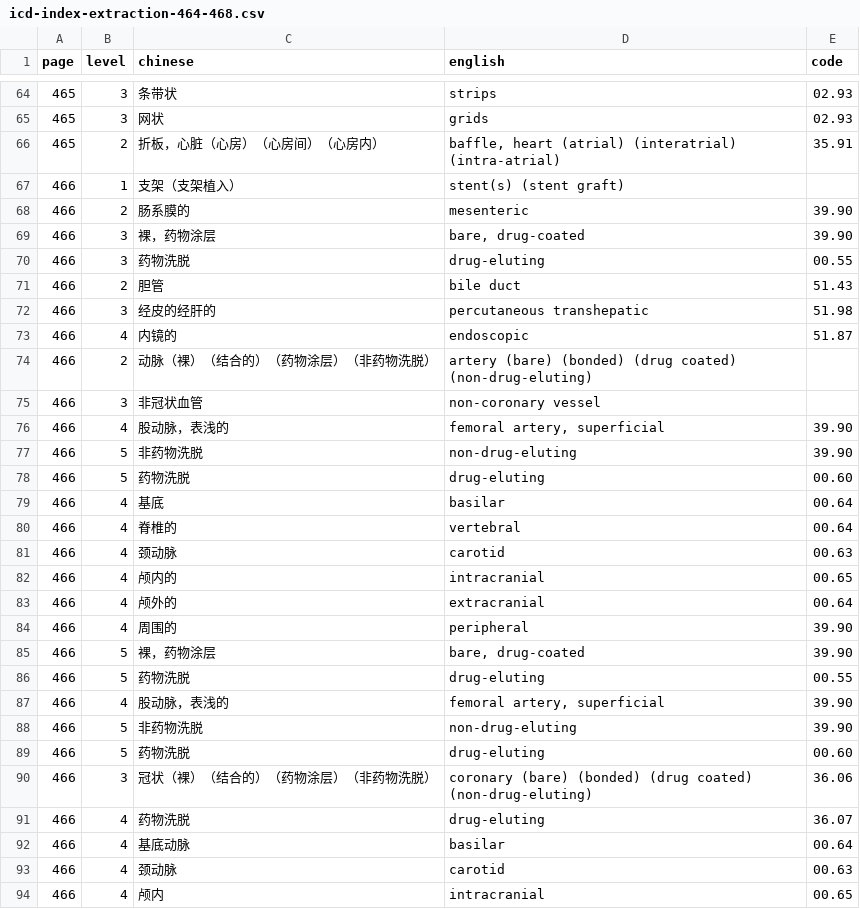
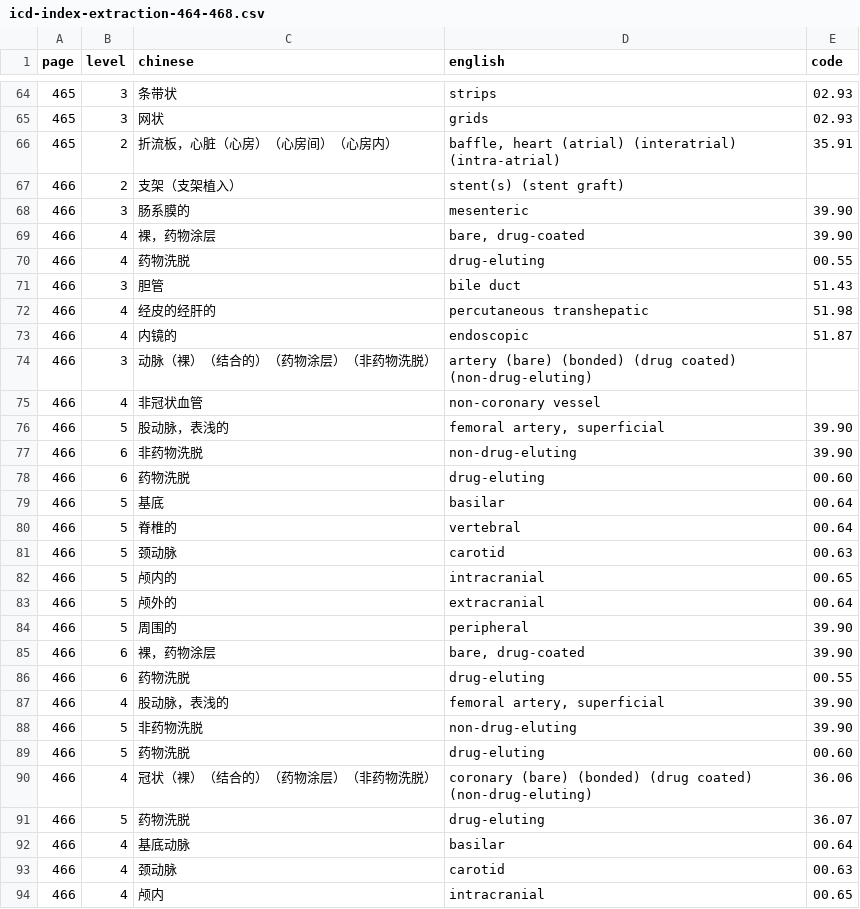
Before and after one commit to qweaszxcdf/icd9cm3-index, a CSV file: icd-index-extraction-464-468.csv, drawn as a sheet; only a part is shown, gaps mark what is left out; the diff covers the shown part only.

```diff
--- a/icd-index-extraction-464-468.csv
+++ b/icd-index-extraction-464-468.csv
@@ -65,12 +65,23 @@ page,level,chinese,english,code
 465,3,"网状","grids",02.93
-465,2,"折板，心脏（心房）（心房间）（心房内）","baffle, heart (atrial) (interatrial) (intra-atrial)",35.91
-466,1,"支架（支架植入）","stent(s) (stent graft)",
-466,2,"肠系膜的","mesenteric",39.90
-466,3,"裸，药物涂层","bare, drug-coated",39.90
-466,3,"药物洗脱","drug-eluting",00.55
-466,2,"胆管","bile duct",51.43
-466,3,"经皮的经肝的","percutaneous transhepatic",51.98
+465,2,"折流板，心脏（心房）（心房间）（心房内）","baffle, heart (atrial) (interatrial) (intra-atrial)",35.91
+466,2,"支架（支架植入）","stent(s) (stent graft)",
+466,3,"肠系膜的","mesenteric",39.90
+466,4,"裸，药物涂层","bare, drug-coated",39.90
+466,4,"药物洗脱","drug-eluting",00.55
+466,3,"胆管","bile duct",51.43
+466,4,"经皮的经肝的","percutaneous transhepatic",51.98
 466,4,"内镜的","endoscopic",51.87
-466,2,"动脉（裸）（结合的）（药物涂层）（非药物洗脱）","artery (bare) (bonded) (drug coated) (non-drug-eluting)",
-466,3,"非冠状血管","non-coronary vessel",
+466,3,"动脉（裸）（结合的）（药物涂层）（非药物洗脱）","artery (bare) (bonded) (drug coated) (non-drug-eluting)",
+466,4,"非冠状血管","non-coronary vessel",
+466,5,"股动脉，表浅的","femoral artery, superficial",39.90
+466,6,"非药物洗脱","non-drug-eluting",39.90
+466,6,"药物洗脱","drug-eluting",00.60
+466,5,"基底","basilar",00.64
+466,5,"脊椎的","vertebral",00.64
+466,5,"颈动脉","carotid",00.63
+466,5,"颅内的","intracranial",00.65
+466,5,"颅外的","extracranial",00.64
+466,5,"周围的","peripheral",39.90
+466,6,"裸，药物涂层","bare, drug-coated",39.90
+466,6,"药物洗脱","drug-eluting",00.55
 466,4,"股动脉，表浅的","femoral artery, superficial",39.90
@@ -78,15 +89,4 @@ page,level,chinese,english,code
 466,5,"药物洗脱","drug-eluting",00.60
-466,4,"基底","basilar",00.64
-466,4,"脊椎的","vertebral",00.64
-466,4,"颈动脉","carotid",00.63
-466,4,"颅内的","intracranial",00.65
-466,4,"颅外的","extracranial",00.64
-466,4,"周围的","peripheral",39.90
-466,5,"裸，药物涂层","bare, drug-coated",39.90
-466,5,"药物洗脱","drug-eluting",00.55
-466,4,"股动脉，表浅的","femoral artery, superficial",39.90
-466,5,"非药物洗脱","non-drug-eluting",39.90
-466,5,"药物洗脱","drug-eluting",00.60
-466,3,"冠状（裸）（结合的）（药物涂层）（非药物洗脱）","coronary (bare) (bonded) (drug coated) (non-drug-eluting)",36.06
-466,4,"药物洗脱","drug-eluting",36.07
+466,4,"冠状（裸）（结合的）（药物涂层）（非药物洗脱）","coronary (bare) (bonded) (drug coated) (non-drug-eluting)",36.06
+466,5,"药物洗脱","drug-eluting",36.07
 466,4,"基底动脉","basilar",00.64
```
Also changed, not shown: 26 edited cells elsewhere in this file, icd-index-extraction-459-463.csv.
